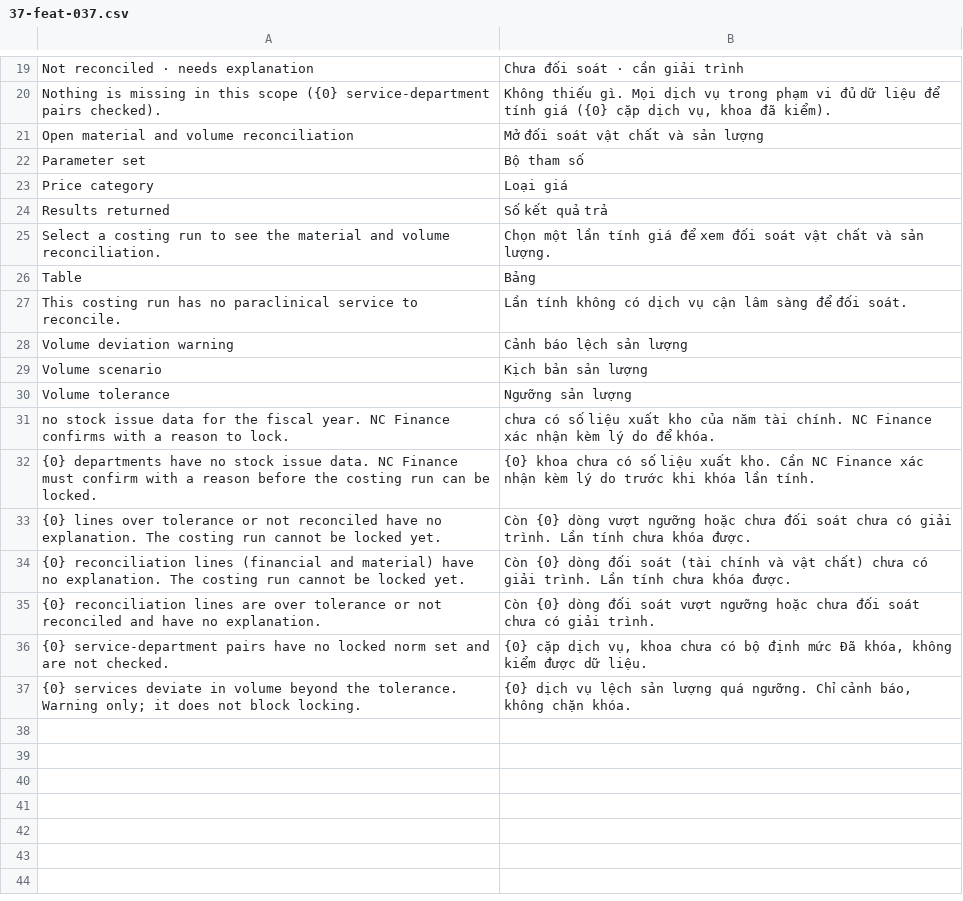
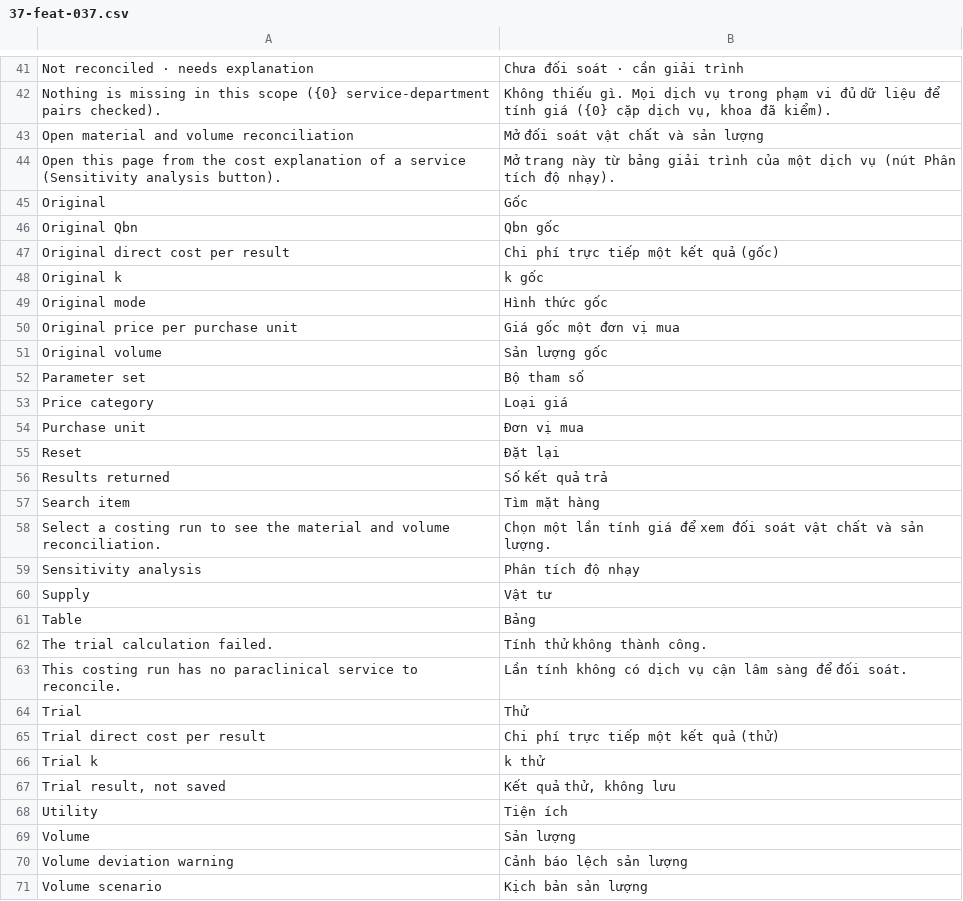
Before and after one commit to tiendj28-dotcom/normcore, a CSV file: normcore/translations/vi.d/37-feat-037.csv, drawn as a sheet; only a part is shown, gaps mark what is left out; the shorter side is filled out with more unchanged rows; the diff covers the shown part only.

```diff
--- a/normcore/translations/vi.d/37-feat-037.csv
+++ b/normcore/translations/vi.d/37-feat-037.csv
@@ -21,8 +43,28 @@ Nothing is missing in this scope ({0} service-department pairs checked).,"Không
 Open material and volume reconciliation,Mở đối soát vật chất và sản lượng
+Open this page from the cost explanation of a service (Sensitivity analysis button).,Mở trang này từ bảng giải trình của một dịch vụ (nút Phân tích độ nhạy).
+Original,Gốc
+Original Qbn,Qbn gốc
+Original direct cost per result,Chi phí trực tiếp một kết quả (gốc)
+Original k,k gốc
+Original mode,Hình thức gốc
+Original price per purchase unit,Giá gốc một đơn vị mua
+Original volume,Sản lượng gốc
 Parameter set,Bộ tham số
 Price category,Loại giá
+Purchase unit,Đơn vị mua
+Reset,Đặt lại
 Results returned,Số kết quả trả
+Search item,Tìm mặt hàng
 Select a costing run to see the material and volume reconciliation.,Chọn một lần tính giá để xem đối soát vật chất và sản lượng.
+Sensitivity analysis,Phân tích độ nhạy
+Supply,Vật tư
 Table,Bảng
+The trial calculation failed.,Tính thử không thành công.
 This costing run has no paraclinical service to reconcile.,Lần tính không có dịch vụ cận lâm sàng để đối soát.
+Trial,Thử
+Trial direct cost per result,Chi phí trực tiếp một kết quả (thử)
+Trial k,k thử
+"Trial result, not saved","Kết quả thử, không lưu"
+Utility,Tiện ích
+Volume,Sản lượng
 Volume deviation warning,Cảnh báo lệch sản lượng
```
Also changed, not shown: 22 added rows elsewhere in this file, 8 other files.
